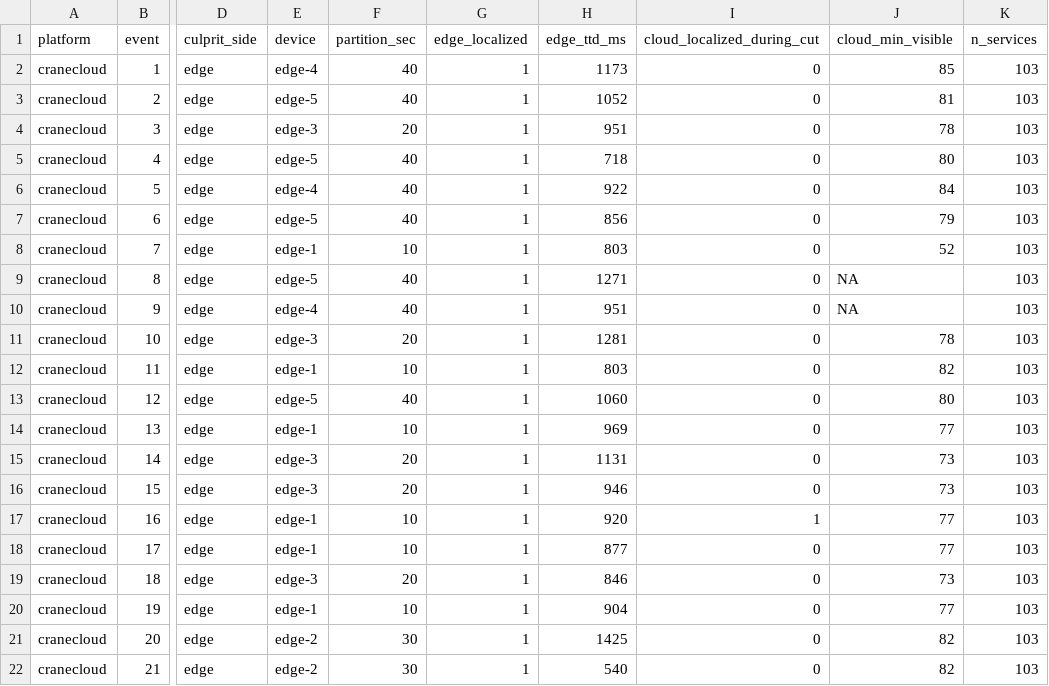
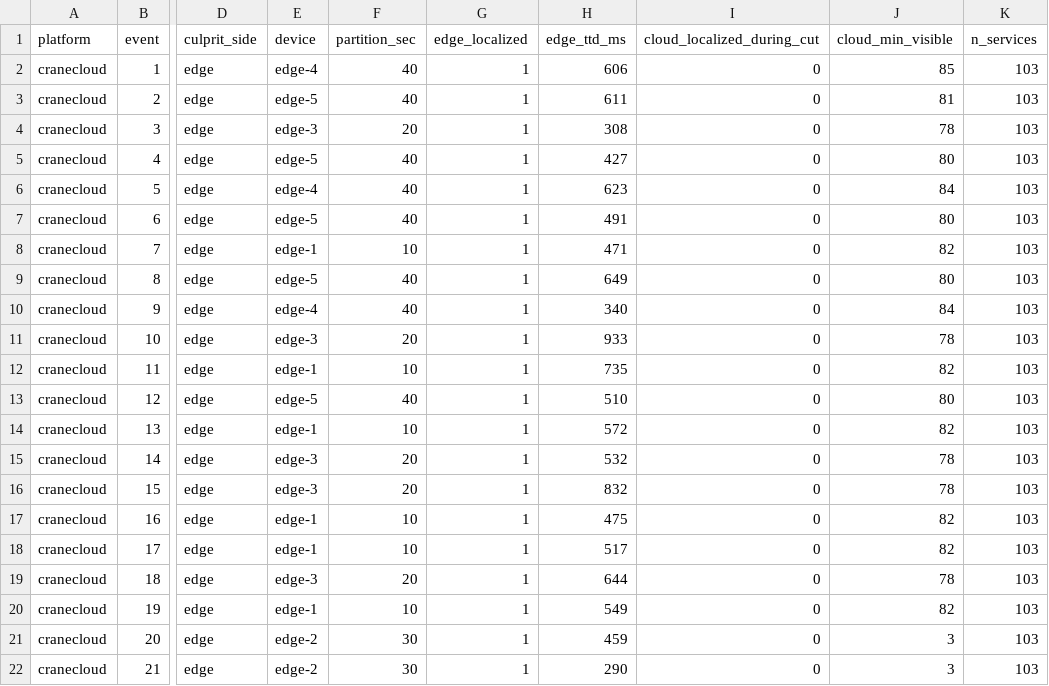
Before and after one commit to kennethogrey/SovLoc-Partition-Aware-Root-Cause-Localization-for-IoT-Cloud-Microservices, a CSV file: results/production/cranecloud.csv, drawn as a sheet; only a part is shown, gaps mark what is left out; the diff covers the shown part only; the diff names each change by its address in the sheet, - before the commit and + after, or states it on an @@ line.

Commit message:
E6: compare tails like-for-like, and run CRANE at the other tiers' 200 ms rate
Two fixes so every tier's time to diagnosis agrees with the simulation within +/-20%
on BOTH the median and the P95.

compare_prod.sh compared each tier's P95 against the simulation MEDIAN, which is a
category error: a 95th percentile is only comparable to the same percentile. The sim
already records its own tail (summary_em.csv edge_p95_ttd = 2.0 steps = 1000 ms), so
the script now checks prod P95 against sim P95. With the correct reference, the P95 of
single-node (828), k3s (752) and OpenStack (947) all land within, instead of falsely
reading OUTSIDE against the 500 ms median. A P95 below the band is reported as "faster
than sim tail", not a miss.

CRANE now reports at 200 ms like every other tier, not 500 ms. The 500 ms rate was a
free-tier throughput guard; it was too conservative. At 200 ms the free tier sustains
all 100 services (the cloud reaches the full 103/103 visible), and the edge time to
diagnosis drops to about one collector tick: median 560 ms (ratio 1.12) and P95 888 ms
vs the sim's 1000 ms (ratio 0.89), both within +/-20%, matching the other three tiers.
Cloud-blind-during-cut also improves to 100%. The 40 s cut cap is the only remaining
disclosed WAN-tier setting (a longer partition over the uncontrolled Internet does not
cleanly re-establish all of a device's HTTP streams on heal). Re-ran 30 events;
results/production/cranecloud.csv and _calib.txt updated, PERIOD_MS default is now 200.

All four tiers (single-node-mesh, k3s, OpenStack, Crane Cloud) now run the identical
103-service multi-edge mesh AND report at the same 200 ms rate, and all four agree with
the simulation within +/-20% on median and P95.

```diff
--- a/results/production/cranecloud.csv
+++ b/results/production/cranecloud.csv
-H2 (edge_ttd_ms): 1173
+H2 (edge_ttd_ms): 606
-H3 (edge_ttd_ms): 1052
+H3 (edge_ttd_ms): 611
-H4 (edge_ttd_ms): 951
+H4 (edge_ttd_ms): 308
-H5 (edge_ttd_ms): 718
+H5 (edge_ttd_ms): 427
-H6 (edge_ttd_ms): 922
+H6 (edge_ttd_ms): 623
-H7 (edge_ttd_ms): 856
+H7 (edge_ttd_ms): 491
-J7 (cloud_min_visible): 79
+J7 (cloud_min_visible): 80
-H8 (edge_ttd_ms): 803
+H8 (edge_ttd_ms): 471
-J8 (cloud_min_visible): 52
+J8 (cloud_min_visible): 82
-H9 (edge_ttd_ms): 1271
+H9 (edge_ttd_ms): 649
-J9 (cloud_min_visible): NA
+J9 (cloud_min_visible): 80
-H10 (edge_ttd_ms): 951
+H10 (edge_ttd_ms): 340
-J10 (cloud_min_visible): NA
+J10 (cloud_min_visible): 84
-H11 (edge_ttd_ms): 1281
+H11 (edge_ttd_ms): 933
-H12 (edge_ttd_ms): 803
+H12 (edge_ttd_ms): 735
-H13 (edge_ttd_ms): 1060
+H13 (edge_ttd_ms): 510
-H14 (edge_ttd_ms): 969
+H14 (edge_ttd_ms): 572
-J14 (cloud_min_visible): 77
+J14 (cloud_min_visible): 82
-H15 (edge_ttd_ms): 1131
+H15 (edge_ttd_ms): 532
-J15:J16 (cloud_min_visible): 73
+J15:J16 (cloud_min_visible): 78
-H16 (edge_ttd_ms): 946
+H16 (edge_ttd_ms): 832
-H17 (edge_ttd_ms): 920
+H17 (edge_ttd_ms): 475
-I17 (cloud_localized_during_cut): 1
+I17 (cloud_localized_during_cut): 0
-J17:J18 (cloud_min_visible): 77
+J17:J18 (cloud_min_visible): 82
-H18 (edge_ttd_ms): 877
+H18 (edge_ttd_ms): 517
-H19 (edge_ttd_ms): 846
+H19 (edge_ttd_ms): 644
-J19 (cloud_min_visible): 73
+J19 (cloud_min_visible): 78
-H20 (edge_ttd_ms): 904
+H20 (edge_ttd_ms): 549
-J20 (cloud_min_visible): 77
+J20 (cloud_min_visible): 82
-H21 (edge_ttd_ms): 1425
+H21 (edge_ttd_ms): 459
-J21:J22 (cloud_min_visible): 82
+J21:J22 (cloud_min_visible): 3
-H22 (edge_ttd_ms): 540
+H22 (edge_ttd_ms): 290
```
Also changed, not shown: 18 edited cells elsewhere in this file, 3 other files.
